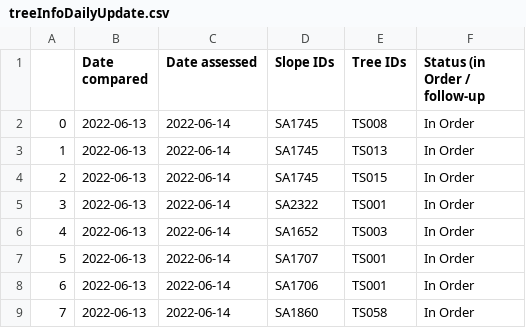
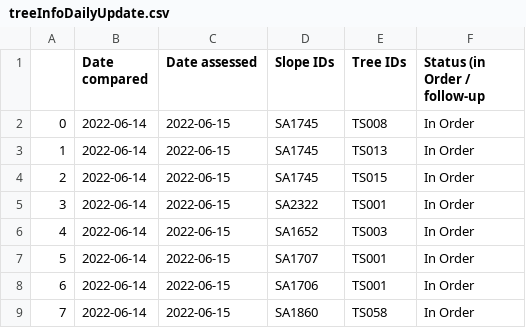
Before and after one commit to treestuff/DataFiles, a CSV file: treeInfoDailyUpdate.csv, drawn as a sheet.

```diff
--- a/treeInfoDailyUpdate.csv
+++ b/treeInfoDailyUpdate.csv
@@ -1,9 +1,9 @@
 ,Date compared,Date assessed,Slope IDs,Tree IDs,Status (in Order / follow-up
-0,2022-06-13,2022-06-14,SA1745,TS008,In Order
-1,2022-06-13,2022-06-14,SA1745,TS013,In Order
-2,2022-06-13,2022-06-14,SA1745,TS015,In Order
-3,2022-06-13,2022-06-14,SA2322,TS001,In Order
-4,2022-06-13,2022-06-14,SA1652,TS003,In Order
-5,2022-06-13,2022-06-14,SA1707,TS001,In Order
-6,2022-06-13,2022-06-14,SA1706,TS001,In Order
-7,2022-06-13,2022-06-14,SA1860,TS058,In Order
+0,2022-06-14,2022-06-15,SA1745,TS008,In Order
+1,2022-06-14,2022-06-15,SA1745,TS013,In Order
+2,2022-06-14,2022-06-15,SA1745,TS015,In Order
+3,2022-06-14,2022-06-15,SA2322,TS001,In Order
+4,2022-06-14,2022-06-15,SA1652,TS003,In Order
+5,2022-06-14,2022-06-15,SA1707,TS001,In Order
+6,2022-06-14,2022-06-15,SA1706,TS001,In Order
+7,2022-06-14,2022-06-15,SA1860,TS058,In Order
```
Also changed, not shown: DataCumulatedFlex2.csv, pivotFlexBarrier.csv.
